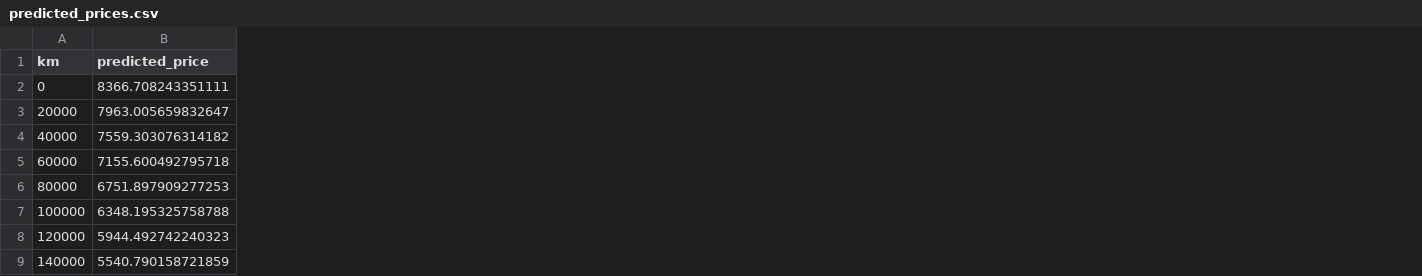
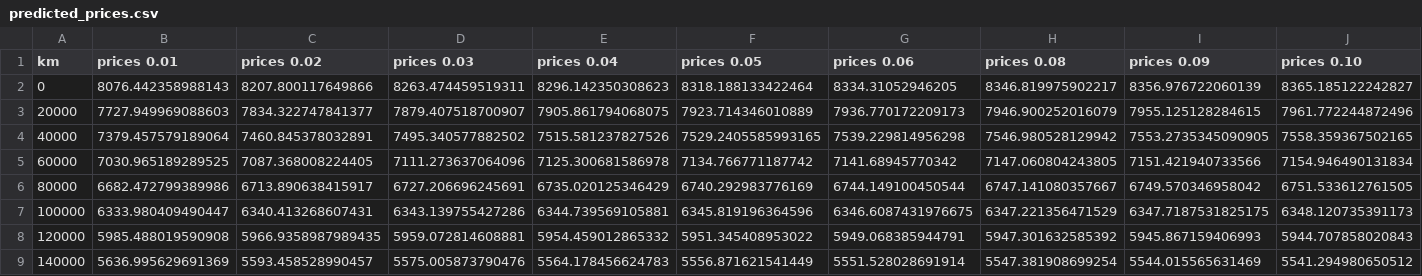
Before and after one commit to derjavec/ft_linear_regression, a CSV file: predicted_prices.csv, drawn as a sheet; only a part is shown; removed rows and columns are numbered as before the commit, all else as after; the diff covers the shown part only; the diff names each change by its address in the sheet, - before the commit and + after, or states it on an @@ line.

```diff
--- a/predicted_prices.csv
+++ b/predicted_prices.csv
-column B (predicted_price), rows 2-9: 8366.708243351111 | 7963.005659832647 | 7559.303076314182 | 7155.600492795718 | 6751.897909277253 | 6348.195325758788 | 5944.492742240323 | 5540.790158721859
+column B (prices 0.01), rows 2-9: 8076.442358988143 | 7727.949969088603 | 7379.457579189064 | 7030.965189289525 | 6682.472799389986 | 6333.980409490447 | 5985.488019590908 | 5636.995629691369
+column C (prices 0.02), rows 2-9: 8207.800117649866 | 7834.322747841377 | 7460.845378032891 | 7087.368008224405 | 6713.890638415917 | 6340.413268607431 | 5966.9358987989435 | 5593.458528990457
+column D (prices 0.03), rows 2-9: 8263.474459519311 | 7879.407518700907 | 7495.340577882502 | 7111.273637064096 | 6727.206696245691 | 6343.139755427286 | 5959.072814608881 | 5575.005873790476
+column E (prices 0.04), rows 2-9: 8296.142350308623 | 7905.861794068075 | 7515.581237827526 | 7125.300681586978 | 6735.020125346429 | 6344.739569105881 | 5954.459012865332 | 5564.178456624783
+column F (prices 0.05), rows 2-9: 8318.188133422464 | 7923.714346010889 | 7529.2405585993165 | 7134.766771187742 | 6740.292983776169 | 6345.819196364596 | 5951.345408953022 | 5556.871621541449
+column G (prices 0.06), rows 2-9: 8334.31052946205 | 7936.770172209173 | 7539.229814956298 | 7141.68945770342 | 6744.149100450544 | 6346.6087431976675 | 5949.068385944791 | 5551.528028691914
+column H (prices 0.08), rows 2-9: 8346.819975902217 | 7946.900252016079 | 7546.980528129942 | 7147.060804243805 | 6747.141080357667 | 6347.221356471529 | 5947.301632585392 | 5547.381908699254
+column I (prices 0.09), rows 2-9: 8356.976722060139 | 7955.125128284615 | 7553.2735345090905 | 7151.421940733566 | 6749.570346958042 | 6347.7187531825175 | 5945.867159406993 | 5544.015565631469
+column J (prices 0.10), rows 2-9: 8365.185122242827 | 7961.772244872496 | 7558.359367502165 | 7154.946490131834 | 6751.533612761505 | 6348.120735391173 | 5944.707858020843 | 5541.294980650512
```
Also changed, not shown: 37 removed rows elsewhere in this file, 7 other files.
